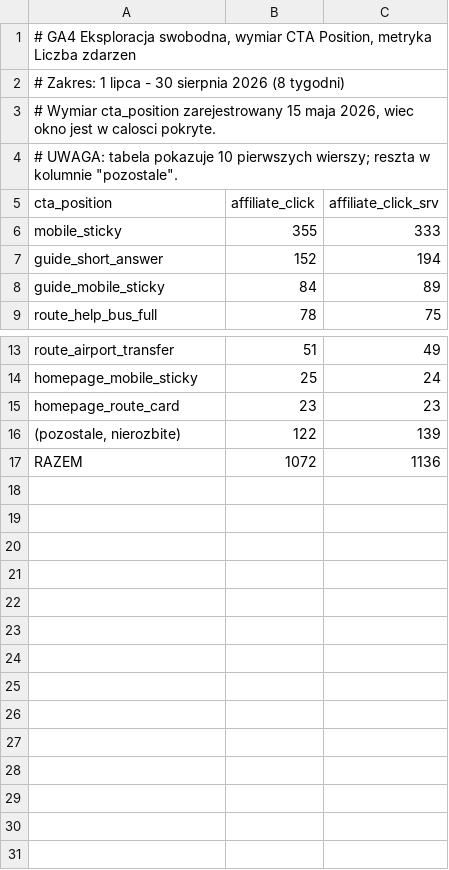
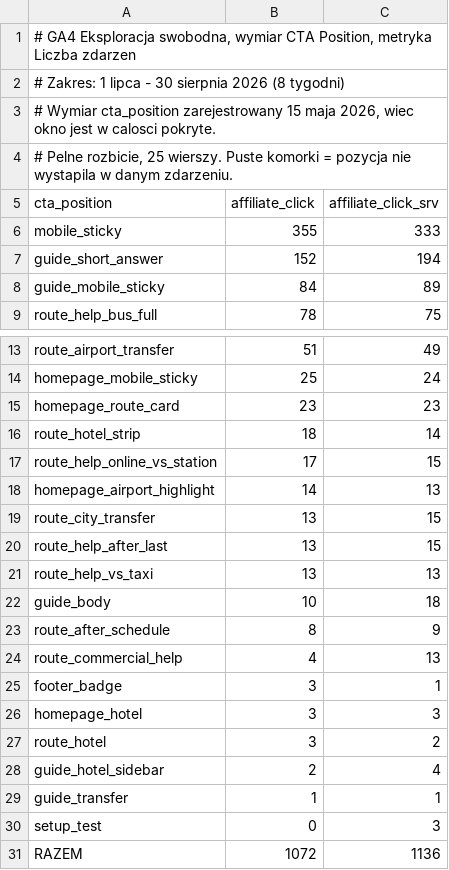
Before and after one commit to sirus19888-blip/bangkok-pattaya-bus, a TSV file: reports/baseline-2026-08-30/ga4-clicks-2026-07-01_2026-08-30.tsv, drawn as a sheet; only a part is shown, gaps mark what is left out.

```diff
--- a/reports/baseline-2026-08-30/ga4-clicks-2026-07-01_2026-08-30.tsv
+++ b/reports/baseline-2026-08-30/ga4-clicks-2026-07-01_2026-08-30.tsv
@@ -3,3 +3,3 @@
 # Wymiar cta_position zarejestrowany 15 maja 2026, wiec okno jest w calosci pokryte.
-# UWAGA: tabela pokazuje 10 pierwszych wierszy; reszta w kolumnie "pozostale".
+# Pelne rozbicie, 25 wierszy. Puste komorki = pozycja nie wystapila w danym zdarzeniu.
 cta_position	affiliate_click	affiliate_click_srv
@@ -15,3 +15,17 @@ homepage_mobile_sticky	25	24
 homepage_route_card	23	23
-(pozostale, nierozbite)	122	139
+route_hotel_strip	18	14
+route_help_online_vs_station	17	15
+homepage_airport_highlight	14	13
+route_city_transfer	13	15
+route_help_after_last	13	15
+route_help_vs_taxi	13	13
+guide_body	10	18
+route_after_schedule	8	9
+route_commercial_help	4	13
+footer_badge	3	1
+homepage_hotel	3	3
+route_hotel	3	2
+guide_hotel_sidebar	2	4
+guide_transfer	1	1
+setup_test	0	3
 RAZEM	1072	1136
```
